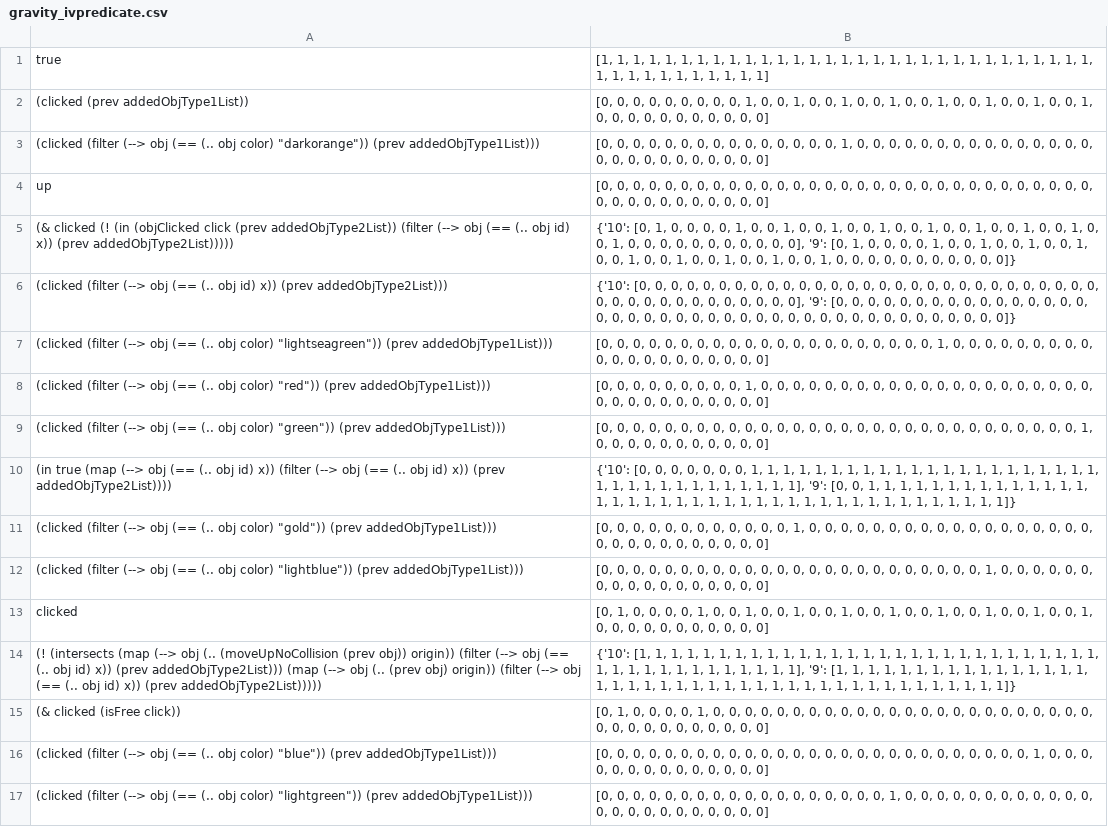
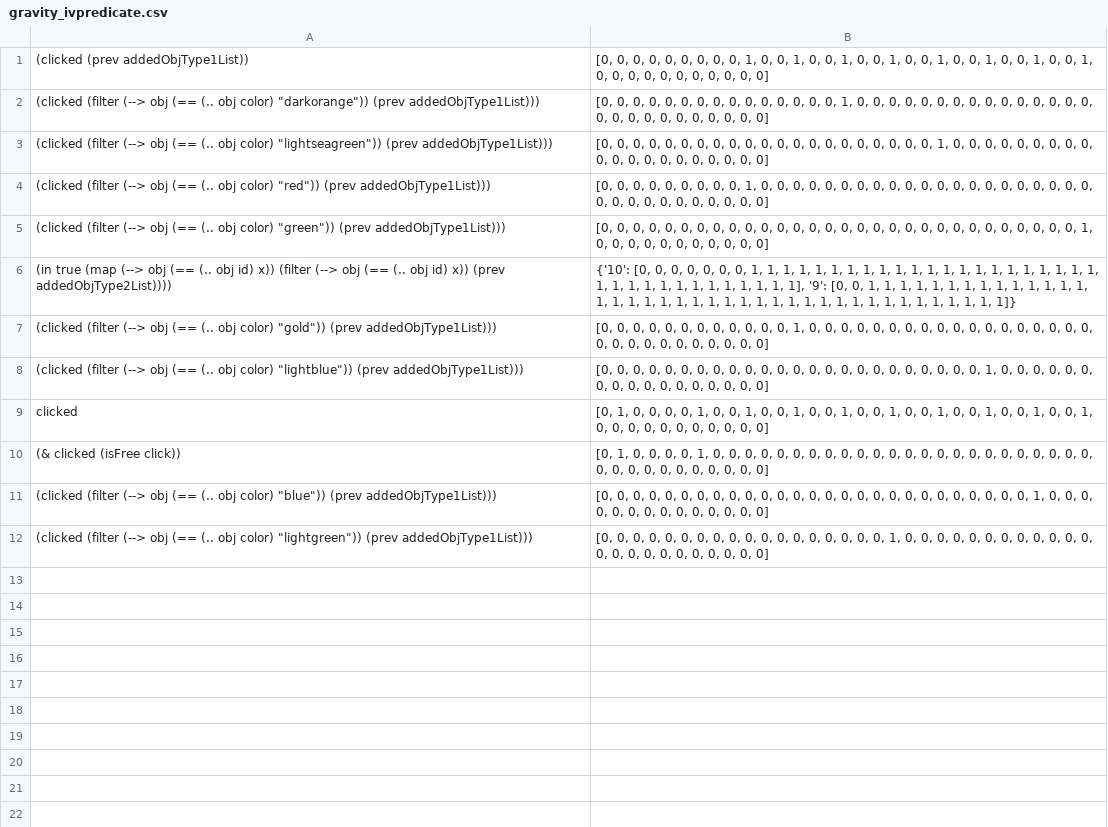
Before and after one commit to shraddhabarke/autumnplus, a CSV file: traces/gravity_ivpredicate.csv, drawn as a sheet.

Commit message:
true atomics; also removed constant-valued predicates

```diff
--- a/traces/gravity_ivpredicate.csv
+++ b/traces/gravity_ivpredicate.csv
@@ -1,7 +1,3 @@
-true|[1, 1, 1, 1, 1, 1, 1, 1, 1, 1, 1, 1, 1, 1, 1, 1, 1, 1, 1, 1, 1, 1, 1, 1, 1, 1, 1, 1, 1, 1, 1, 1, 1, 1, 1, 1, 1, 1, 1, 1, 1, 1]
 (clicked (prev addedObjType1List))|[0, 0, 0, 0, 0, 0, 0, 0, 0, 1, 0, 0, 1, 0, 0, 1, 0, 0, 1, 0, 0, 1, 0, 0, 1, 0, 0, 1, 0, 0, 1, 0, 0, 0, 0, 0, 0, 0, 0, 0, 0, 0]
 "(clicked (filter (--> obj (== (.. obj color) ""darkorange"")) (prev addedObjType1List)))"|[0, 0, 0, 0, 0, 0, 0, 0, 0, 0, 0, 0, 0, 0, 0, 1, 0, 0, 0, 0, 0, 0, 0, 0, 0, 0, 0, 0, 0, 0, 0, 0, 0, 0, 0, 0, 0, 0, 0, 0, 0, 0]
-up|[0, 0, 0, 0, 0, 0, 0, 0, 0, 0, 0, 0, 0, 0, 0, 0, 0, 0, 0, 0, 0, 0, 0, 0, 0, 0, 0, 0, 0, 0, 0, 0, 0, 0, 0, 0, 0, 0, 0, 0, 0, 0]
-(& clicked (! (in (objClicked click (prev addedObjType2List)) (filter (--> obj (== (.. obj id) x)) (prev addedObjType2List)))))|{'10': [0, 1, 0, 0, 0, 0, 1, 0, 0, 1, 0, 0, 1, 0, 0, 1, 0, 0, 1, 0, 0, 1, 0, 0, 1, 0, 0, 1, 0, 0, 1, 0, 0, 0, 0, 0, 0, 0, 0, 0, 0, 0], '9': [0, 1, 0, 0, 0, 0, 1, 0, 0, 1, 0, 0, 1, 0, 0, 1, 0, 0, 1, 0, 0, 1, 0, 0, 1, 0, 0, 1, 0, 0, 1, 0, 0, 0, 0, 0, 0, 0, 0, 0, 0, 0]}
-(clicked (filter (--> obj (== (.. obj id) x)) (prev addedObjType2List)))|{'10': [0, 0, 0, 0, 0, 0, 0, 0, 0, 0, 0, 0, 0, 0, 0, 0, 0, 0, 0, 0, 0, 0, 0, 0, 0, 0, 0, 0, 0, 0, 0, 0, 0, 0, 0, 0, 0, 0, 0, 0, 0, 0], '9': [0, 0, 0, 0, 0, 0, 0, 0, 0, 0, 0, 0, 0, 0, 0, 0, 0, 0, 0, 0, 0, 0, 0, 0, 0, 0, 0, 0, 0, 0, 0, 0, 0, 0, 0, 0, 0, 0, 0, 0, 0, 0]}
 "(clicked (filter (--> obj (== (.. obj color) ""lightseagreen"")) (prev addedObjType1List)))"|[0, 0, 0, 0, 0, 0, 0, 0, 0, 0, 0, 0, 0, 0, 0, 0, 0, 0, 0, 0, 0, 1, 0, 0, 0, 0, 0, 0, 0, 0, 0, 0, 0, 0, 0, 0, 0, 0, 0, 0, 0, 0]
@@ -13,3 +9,2 @@ up|[0, 0, 0, 0, 0, 0, 0, 0, 0, 0, 0, 0, 0, 0, 0, 0, 0, 0, 0, 0, 0, 0, 0, 0, 0, 0
 clicked|[0, 1, 0, 0, 0, 0, 1, 0, 0, 1, 0, 0, 1, 0, 0, 1, 0, 0, 1, 0, 0, 1, 0, 0, 1, 0, 0, 1, 0, 0, 1, 0, 0, 0, 0, 0, 0, 0, 0, 0, 0, 0]
-(! (intersects (map (--> obj (.. (moveUpNoCollision (prev obj)) origin)) (filter (--> obj (== (.. obj id) x)) (prev addedObjType2List))) (map (--> obj (.. (prev obj) origin)) (filter (--> obj (== (.. obj id) x)) (prev addedObjType2List)))))|{'10': [1, 1, 1, 1, 1, 1, 1, 1, 1, 1, 1, 1, 1, 1, 1, 1, 1, 1, 1, 1, 1, 1, 1, 1, 1, 1, 1, 1, 1, 1, 1, 1, 1, 1, 1, 1, 1, 1, 1, 1, 1, 1], '9': [1, 1, 1, 1, 1, 1, 1, 1, 1, 1, 1, 1, 1, 1, 1, 1, 1, 1, 1, 1, 1, 1, 1, 1, 1, 1, 1, 1, 1, 1, 1, 1, 1, 1, 1, 1, 1, 1, 1, 1, 1, 1]}
 (& clicked (isFree click))|[0, 1, 0, 0, 0, 0, 1, 0, 0, 0, 0, 0, 0, 0, 0, 0, 0, 0, 0, 0, 0, 0, 0, 0, 0, 0, 0, 0, 0, 0, 0, 0, 0, 0, 0, 0, 0, 0, 0, 0, 0, 0]
```
Also changed, not shown: traces/count_4predicate.csv, traces/count_5predicate.csv, 24 other files.
